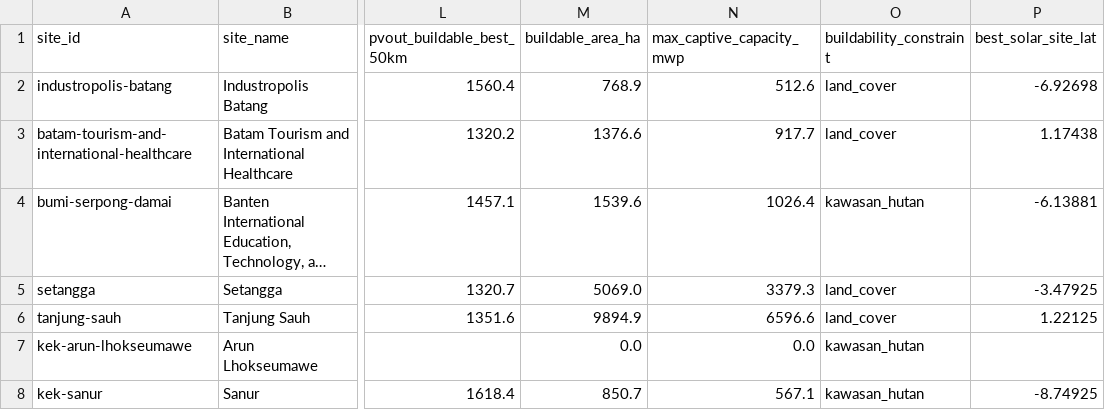
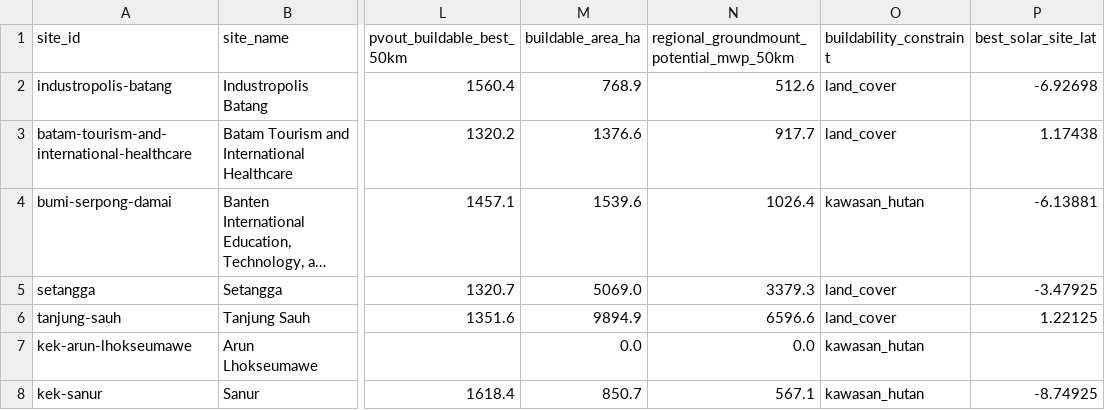
Before and after one commit to shaanbarca/sez-renewable-energy-dashboard, a CSV file: outputs/data/processed/fct_site_resource.csv, drawn as a sheet; only a part is shown, gaps mark what is left out; long unchanged cells end in …; the diff names each change by its address in the sheet, - before the commit and + after, or states it on an @@ line.

```diff
--- a/outputs/data/processed/fct_site_resource.csv
+++ b/outputs/data/processed/fct_site_resource.csv
-N1: max_captive_capacity_mwp
+N1: regional_groundmount_potential_mwp_50km
```
Also changed, not shown: outputs/data/processed/fct_site_scorecard.csv, 36 other files.
